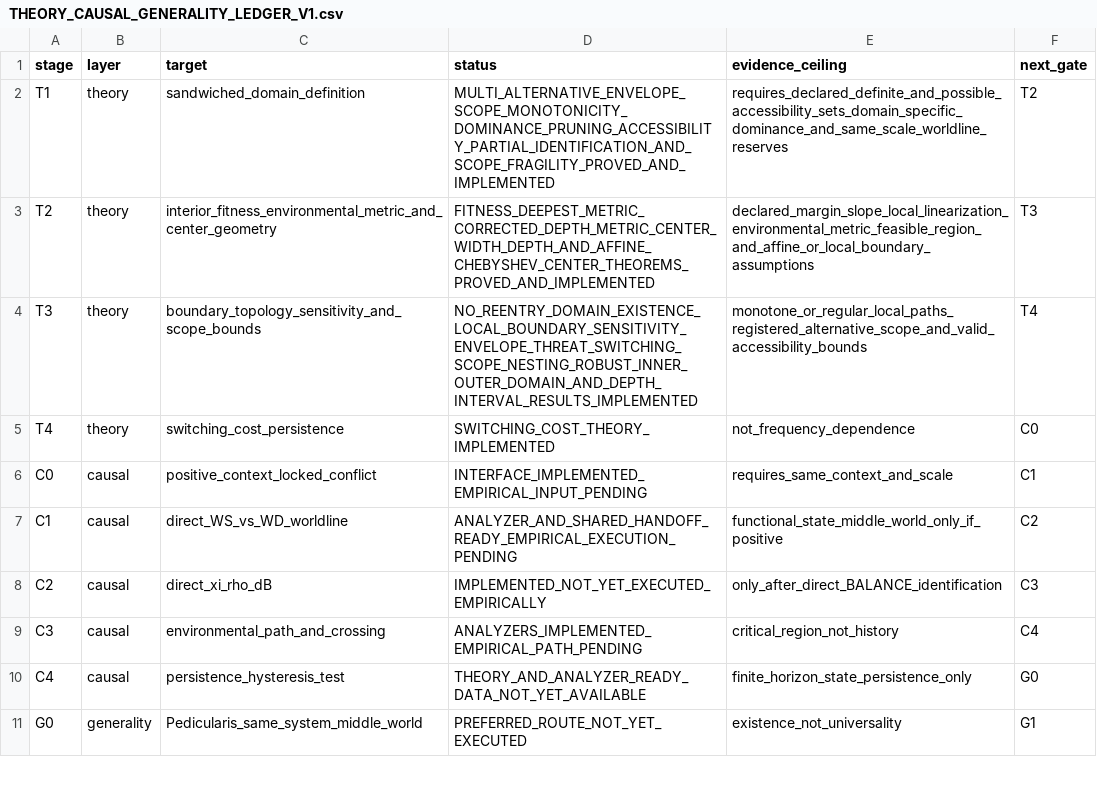
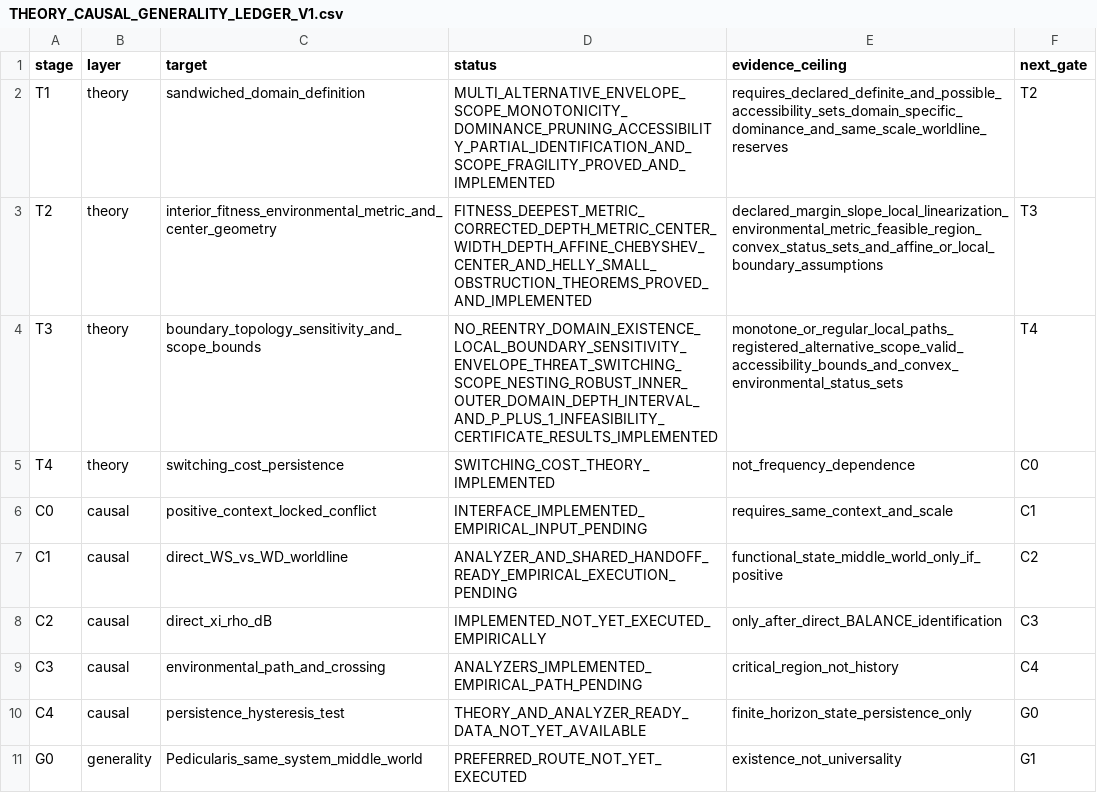
Before and after one commit to zuizui0223/balance, a CSV file: docs/THEORY_CAUSAL_GENERALITY_LEDGER_V1.csv, drawn as a sheet; only a part is shown.

Commit message:
Record BALANCE Helly obstruction certificate

```diff
--- a/docs/THEORY_CAUSAL_GENERALITY_LEDGER_V1.csv
+++ b/docs/THEORY_CAUSAL_GENERALITY_LEDGER_V1.csv
@@ -2,4 +2,4 @@ stage,layer,target,status,evidence_ceiling,next_gate
 T1,theory,sandwiched_domain_definition,MULTI_ALTERNATIVE_ENVELOPE_SCOPE_MONOTONICITY_DOMINANCE_PRUNING_ACCESSIBILITY_PARTIAL_IDENTIFICATION_AND_SCOPE_FRAGILITY_PROVED_AND_IMPLEMENTED,requires_declared_definite_and_possible_accessibility_sets_domain_specific_dominance_and_same_scale_worldline_reserves,T2
-T2,theory,interior_fitness_environmental_metric_and_center_geometry,FITNESS_DEEPEST_METRIC_CORRECTED_DEPTH_METRIC_CENTER_WIDTH_DEPTH_AND_AFFINE_CHEBYSHEV_CENTER_THEOREMS_PROVED_AND_IMPLEMENTED,declared_margin_slope_local_linearization_environmental_metric_feasible_region_and_affine_or_local_boundary_assumptions,T3
-T3,theory,boundary_topology_sensitivity_and_scope_bounds,NO_REENTRY_DOMAIN_EXISTENCE_LOCAL_BOUNDARY_SENSITIVITY_ENVELOPE_THREAT_SWITCHING_SCOPE_NESTING_ROBUST_INNER_OUTER_DOMAIN_AND_DEPTH_INTERVAL_RESULTS_IMPLEMENTED,monotone_or_regular_local_paths_registered_alternative_scope_and_valid_accessibility_bounds,T4
+T2,theory,interior_fitness_environmental_metric_and_center_geometry,FITNESS_DEEPEST_METRIC_CORRECTED_DEPTH_METRIC_CENTER_WIDTH_DEPTH_AFFINE_CHEBYSHEV_CENTER_AND_HELLY_SMALL_OBSTRUCTION_THEOREMS_PROVED_AND_IMPLEMENTED,declared_margin_slope_local_linearization_environmental_metric_feasible_region_convex_status_sets_and_affine_or_local_boundary_assumptions,T3
+T3,theory,boundary_topology_sensitivity_and_scope_bounds,NO_REENTRY_DOMAIN_EXISTENCE_LOCAL_BOUNDARY_SENSITIVITY_ENVELOPE_THREAT_SWITCHING_SCOPE_NESTING_ROBUST_INNER_OUTER_DOMAIN_DEPTH_INTERVAL_AND_P_PLUS_1_INFEASIBILITY_CERTIFICATE_RESULTS_IMPLEMENTED,monotone_or_regular_local_paths_registered_alternative_scope_valid_accessibility_bounds_and_convex_environmental_status_sets,T4
 T4,theory,switching_cost_persistence,SWITCHING_COST_THEORY_IMPLEMENTED,not_frequency_dependence,C0
```
